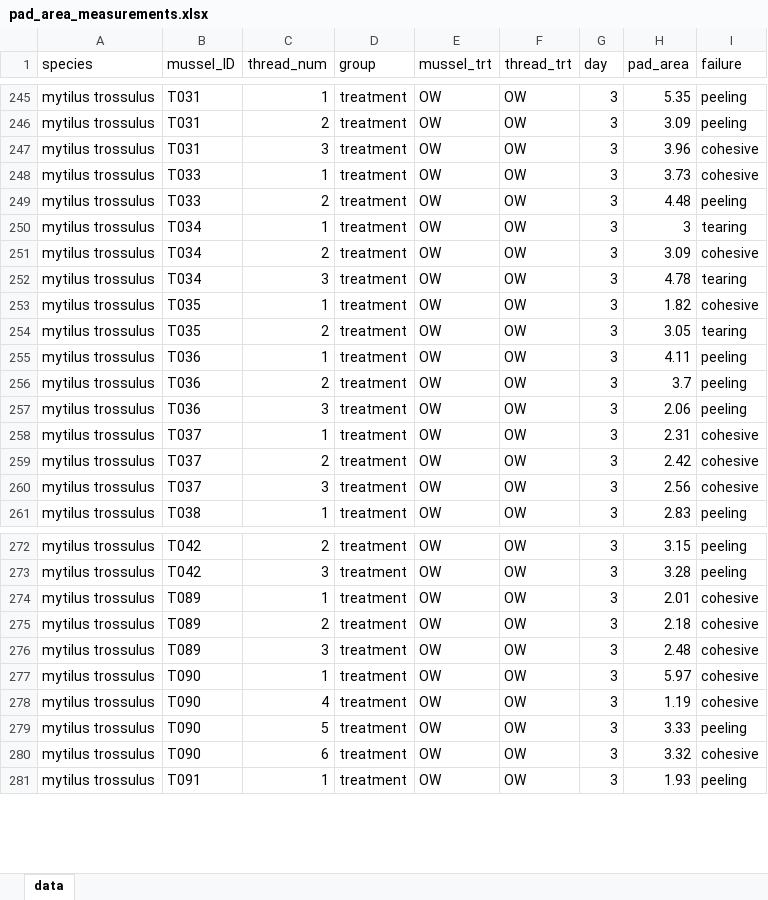
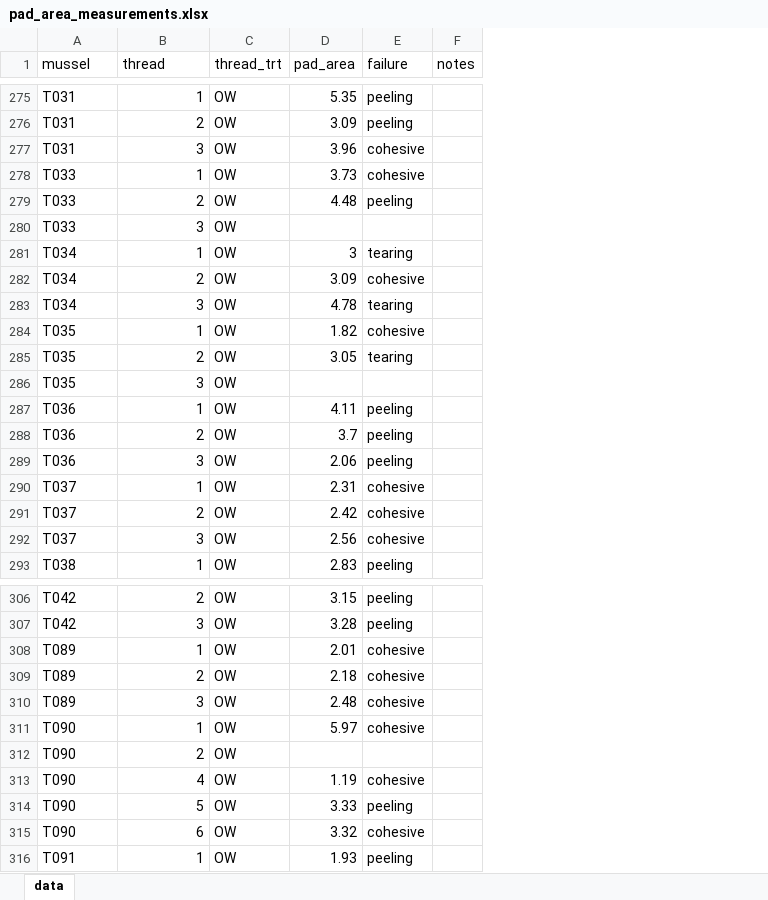
Before and after one commit to mattgeorgephd/PSMFC-mytilus-byssus-pilot, an Excel workbook: thread-strength/02_data/pad_area_measurements.xlsx, sheet data, drawn as a sheet; only a part is shown, gaps mark what is left out; values as stored, in another font and other column widths than the file's, no cell formats; removed rows and columns are numbered as before the commit, all else as after; the diff covers the shown part only; the diff names each change by its address in the sheet, - before the commit and + after, or states it on an @@ line.

Commit message:
thread-strength-padarea.patch

```diff
--- a/thread-strength/02_data/pad_area_measurements.xlsx (sheet data)
+++ b/thread-strength/02_data/pad_area_measurements.xlsx (sheet data)
-column A (species), rows 245-261: all mytilus trossulus; rows 272-281: all mytilus trossulus
-column D (group), rows 245-261: all treatment; rows 272-281: all treatment
-column E (mussel_trt), rows 245-261: all OW; rows 272-281: all OW
-column G (day), rows 245-261: all 3; rows 272-281: all 3
+column F (notes), empty
-A1: mussel_ID
+A1: mussel
-B1: thread_num
+B1: thread
+row 280: T033 | 3 | OW
+row 286: T035 | 3 | OW
+row 312: T090 | 2 | OW
```
Also changed, not shown: other rows of this sheet, cell formats, 5 other files.
